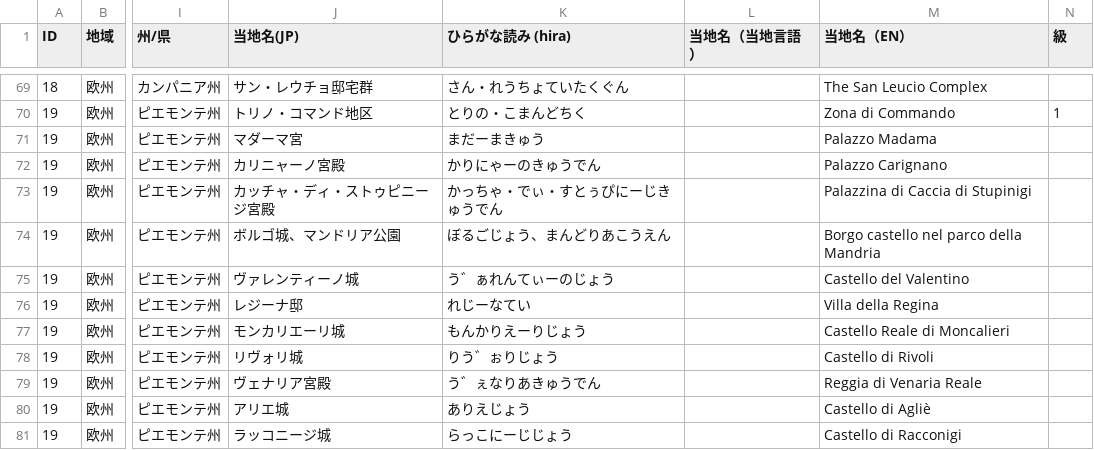
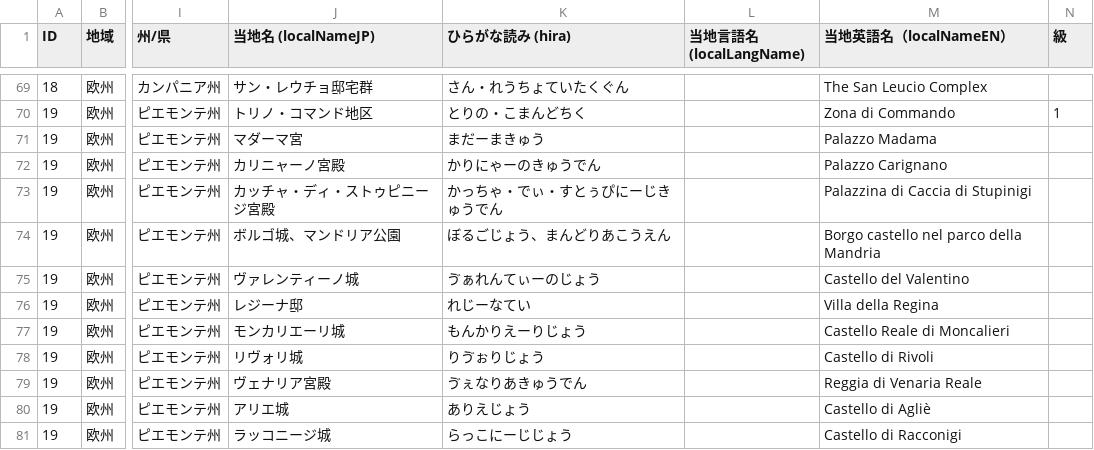
Before and after one commit to hyukis1867/World-Heritage-map, a CSV file: places.csv, drawn as a sheet; only a part is shown, gaps mark what is left out; the diff covers the shown part only; the diff names each change by its address in the sheet, - before the commit and + after, or states it on an @@ line.

Commit message:
Add files via upload

```diff
--- a/places.csv
+++ b/places.csv
-J1: 当地名(JP)
+J1: 当地名 (localNameJP)
-L1: 当地名（当地言語）
+L1: 当地言語名 (localLangName)
-M1: 当地名（EN）
+M1: 当地英語名（localNameEN）
-K75 (ひらがな読み (hira)): う゛ぁれんてぃーのじょう
+K75 (ひらがな読み (hira)): ゔぁれんてぃーのじょう
-K78 (ひらがな読み (hira)): りう゛ぉりじょう
+K78 (ひらがな読み (hira)): りゔぉりじょう
-K79 (ひらがな読み (hira)): う゛ぇなりあきゅうでん
+K79 (ひらがな読み (hira)): ゔぇなりあきゅうでん
```
Also changed, not shown: 109 edited cells elsewhere in this file.
